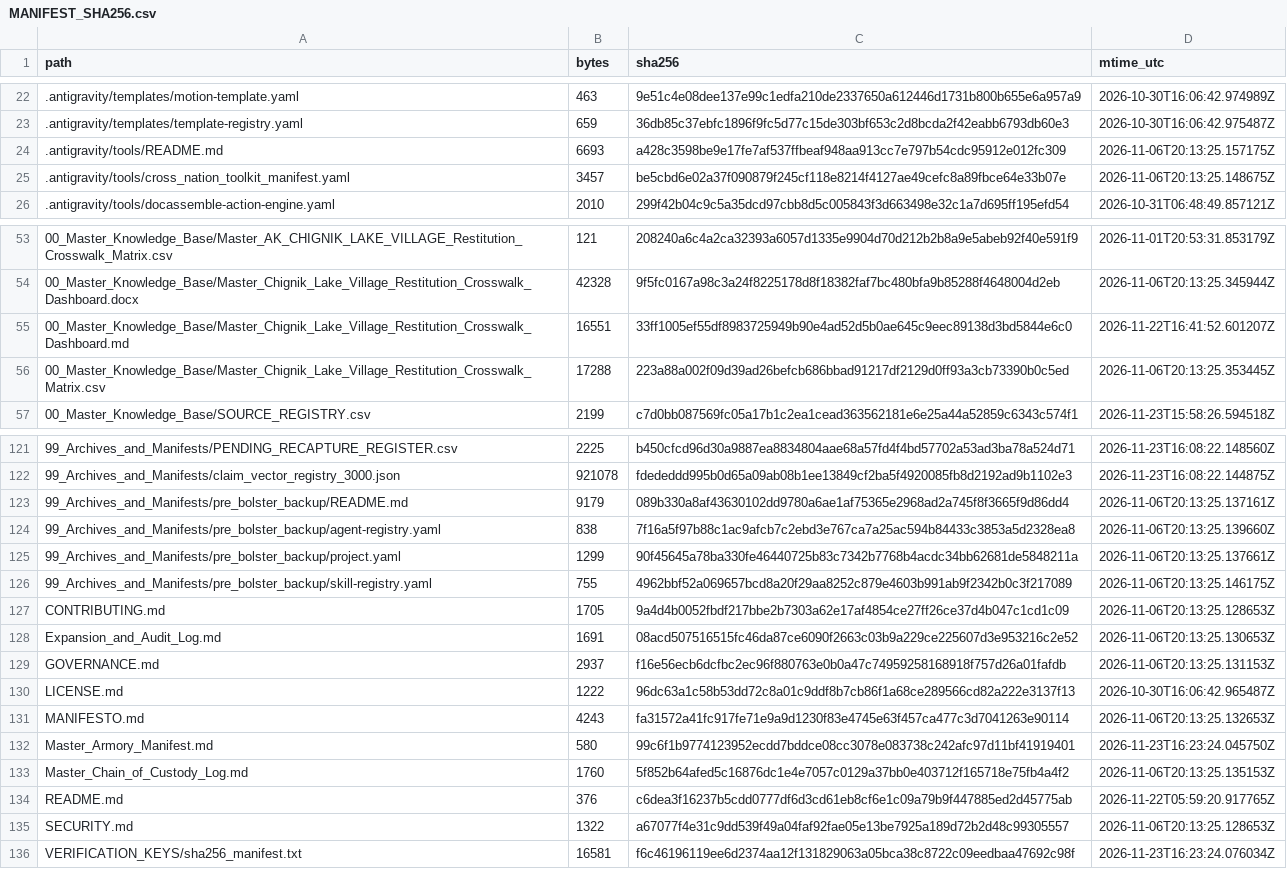
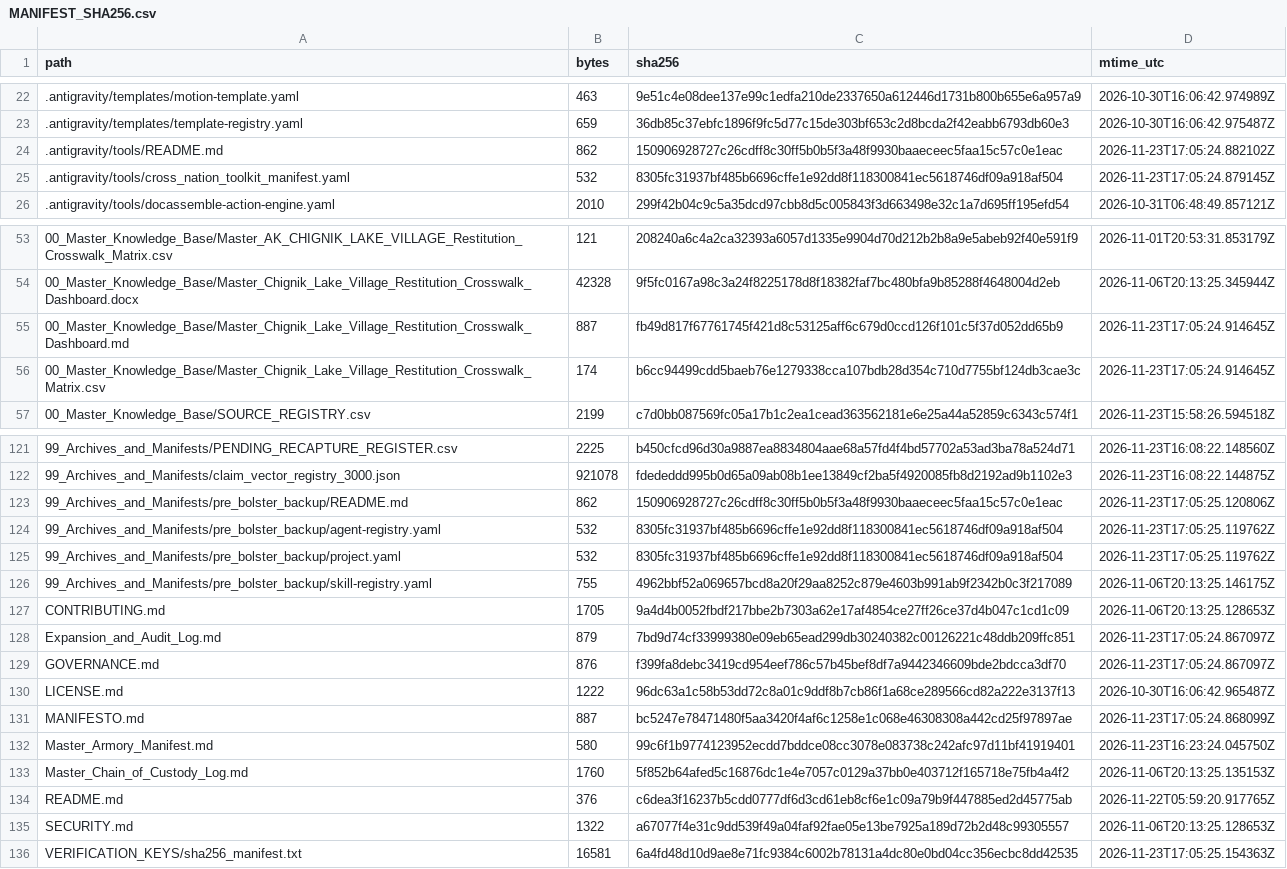
Before and after one commit to GlobalRestitutionAlliance/turtle-island-us-ak-chignik-lake-village-master-litigation, a CSV file: 99_Archives_and_Manifests/MANIFEST_SHA256.csv, drawn as a sheet; only a part is shown, gaps mark what is left out; the diff covers the shown part only.

```diff
--- a/99_Archives_and_Manifests/MANIFEST_SHA256.csv
+++ b/99_Archives_and_Manifests/MANIFEST_SHA256.csv
@@ -23,4 +23,4 @@ path,bytes,sha256,mtime_utc
 .antigravity/templates/template-registry.yaml,659,36db85c37ebfc1896f9fc5d77c15de303bf653c2d8bcda2f42eabb6793db60e3,2026-10-30T16:06:42.975487Z
-.antigravity/tools/README.md,6693,a428c3598be9e17fe7af537ffbeaf948aa913cc7e797b54cdc95912e012fc309,2026-11-06T20:13:25.157175Z
-.antigravity/tools/cross_nation_toolkit_manifest.yaml,3457,be5cbd6e02a37f090879f245cf118e8214f4127ae49cefc8a89fbce64e33b07e,2026-11-06T20:13:25.148675Z
+.antigravity/tools/README.md,862,150906928727c26cdff8c30ff5b0b5f3a48f9930baaeceec5faa15c57c0e1eac,2026-11-23T17:05:24.882102Z
+.antigravity/tools/cross_nation_toolkit_manifest.yaml,532,8305fc31937bf485b6696cffe1e92dd8f118300841ec5618746df09a918af504,2026-11-23T17:05:24.879145Z
 .antigravity/tools/docassemble-action-engine.yaml,2010,299f42b04c9c5a35dcd97cbb8d5c005843f3d663498e32c1a7d695ff195efd54,2026-10-31T06:48:49.857121Z
@@ -54,4 +54,4 @@ path,bytes,sha256,mtime_utc
 00_Master_Knowledge_Base/Master_Chignik_Lake_Village_Restitution_Crosswalk_Dashboard.docx,42328,9f5fc0167a98c3a24f8225178d8f18382faf7bc480bfa9b85288f4648004d2eb,2026-11-06T20:13:25.345944Z
-00_Master_Knowledge_Base/Master_Chignik_Lake_Village_Restitution_Crosswalk_Dashboard.md,16551,33ff1005ef55df8983725949b90e4ad52d5b0ae645c9eec89138d3bd5844e6c0,2026-11-22T16:41:52.601207Z
-00_Master_Knowledge_Base/Master_Chignik_Lake_Village_Restitution_Crosswalk_Matrix.csv,17288,223a88a002f09d39ad26befcb686bbad91217df2129d0ff93a3cb73390b0c5ed,2026-11-06T20:13:25.353445Z
+00_Master_Knowledge_Base/Master_Chignik_Lake_Village_Restitution_Crosswalk_Dashboard.md,887,fb49d817f67761745f421d8c53125aff6c679d0ccd126f101c5f37d052dd65b9,2026-11-23T17:05:24.914645Z
+00_Master_Knowledge_Base/Master_Chignik_Lake_Village_Restitution_Crosswalk_Matrix.csv,174,b6cc94499cdd5baeb76e1279338cca107bdb28d354c710d7755bf124db3cae3c,2026-11-23T17:05:24.914645Z
 00_Master_Knowledge_Base/SOURCE_REGISTRY.csv,2199,c7d0bb087569fc05a17b1c2ea1cead363562181e6e25a44a52859c6343c574f1,2026-11-23T15:58:26.594518Z
@@ -122,11 +122,11 @@ path,bytes,sha256,mtime_utc
 99_Archives_and_Manifests/claim_vector_registry_3000.json,921078,fdededdd995b0d65a09ab08b1ee13849cf2ba5f4920085fb8d2192ad9b1102e3,2026-11-23T16:08:22.144875Z
-99_Archives_and_Manifests/pre_bolster_backup/README.md,9179,089b330a8af43630102dd9780a6ae1af75365e2968ad2a745f8f3665f9d86dd4,2026-11-06T20:13:25.137161Z
-99_Archives_and_Manifests/pre_bolster_backup/agent-registry.yaml,838,7f16a5f97b88c1ac9afcb7c2ebd3e767ca7a25ac594b84433c3853a5d2328ea8,2026-11-06T20:13:25.139660Z
-99_Archives_and_Manifests/pre_bolster_backup/project.yaml,1299,90f45645a78ba330fe46440725b83c7342b7768b4acdc34bb62681de5848211a,2026-11-06T20:13:25.137661Z
+99_Archives_and_Manifests/pre_bolster_backup/README.md,862,150906928727c26cdff8c30ff5b0b5f3a48f9930baaeceec5faa15c57c0e1eac,2026-11-23T17:05:25.120806Z
+99_Archives_and_Manifests/pre_bolster_backup/agent-registry.yaml,532,8305fc31937bf485b6696cffe1e92dd8f118300841ec5618746df09a918af504,2026-11-23T17:05:25.119762Z
+99_Archives_and_Manifests/pre_bolster_backup/project.yaml,532,8305fc31937bf485b6696cffe1e92dd8f118300841ec5618746df09a918af504,2026-11-23T17:05:25.119762Z
 99_Archives_and_Manifests/pre_bolster_backup/skill-registry.yaml,755,4962bbf52a069657bcd8a20f29aa8252c879e4603b991ab9f2342b0c3f217089,2026-11-06T20:13:25.146175Z
 CONTRIBUTING.md,1705,9a4d4b0052fbdf217bbe2b7303a62e17af4854ce27ff26ce37d4b047c1cd1c09,2026-11-06T20:13:25.128653Z
-Expansion_and_Audit_Log.md,1691,08acd507516515fc46da87ce6090f2663c03b9a229ce225607d3e953216c2e52,2026-11-06T20:13:25.130653Z
-GOVERNANCE.md,2937,f16e56ecb6dcfbc2ec96f880763e0b0a47c74959258168918f757d26a01fafdb,2026-11-06T20:13:25.131153Z
+Expansion_and_Audit_Log.md,879,7bd9d74cf33999380e09eb65ead299db30240382c00126221c48ddb209ffc851,2026-11-23T17:05:24.867097Z
+GOVERNANCE.md,876,f399fa8debc3419cd954eef786c57b45bef8df7a9442346609bde2bdcca3df70,2026-11-23T17:05:24.867097Z
 LICENSE.md,1222,96dc63a1c58b53dd72c8a01c9ddf8b7cb86f1a68ce289566cd82a222e3137f13,2026-10-30T16:06:42.965487Z
-MANIFESTO.md,4243,fa31572a41fc917fe71e9a9d1230f83e4745e63f457ca477c3d7041263e90114,2026-11-06T20:13:25.132653Z
+MANIFESTO.md,887,bc5247e78471480f5aa3420f4af6c1258e1c068e46308308a442cd25f97897ae,2026-11-23T17:05:24.868099Z
 Master_Armory_Manifest.md,580,99c6f1b9774123952ecdd7bddce08cc3078e083738c242afc97d11bf41919401,2026-11-23T16:23:24.045750Z
@@ -135,2 +135,2 @@ README.md,376,c6dea3f16237b5cdd0777df6d3cd61eb8cf6e1c09a79b9f447885ed2d45775ab,2
 SECURITY.md,1322,a67077f4e31c9dd539f49a04faf92fae05e13be7925a189d72b2d48c99305557,2026-11-06T20:13:25.128653Z
-VERIFICATION_KEYS/sha256_manifest.txt,16581,f6c46196119ee6d2374aa12f131829063a05bca38c8722c09eedbaa47692c98f,2026-11-23T16:23:24.076034Z
+VERIFICATION_KEYS/sha256_manifest.txt,16581,6a4fd48d10d9ae8e71fc9384c6002b78131a4dc80e0bd04cc356ecbc8dd42535,2026-11-23T17:05:25.154363Z
```
Also changed, not shown: 27 edited cells elsewhere in this file, 20 other files.
